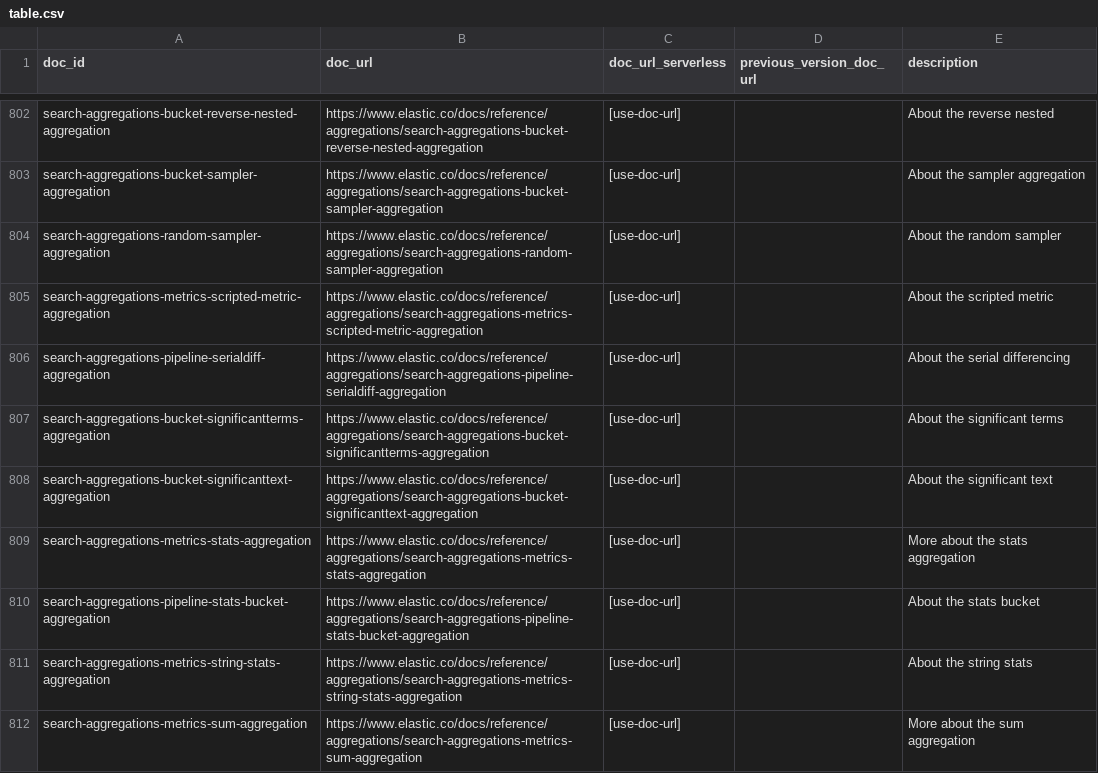
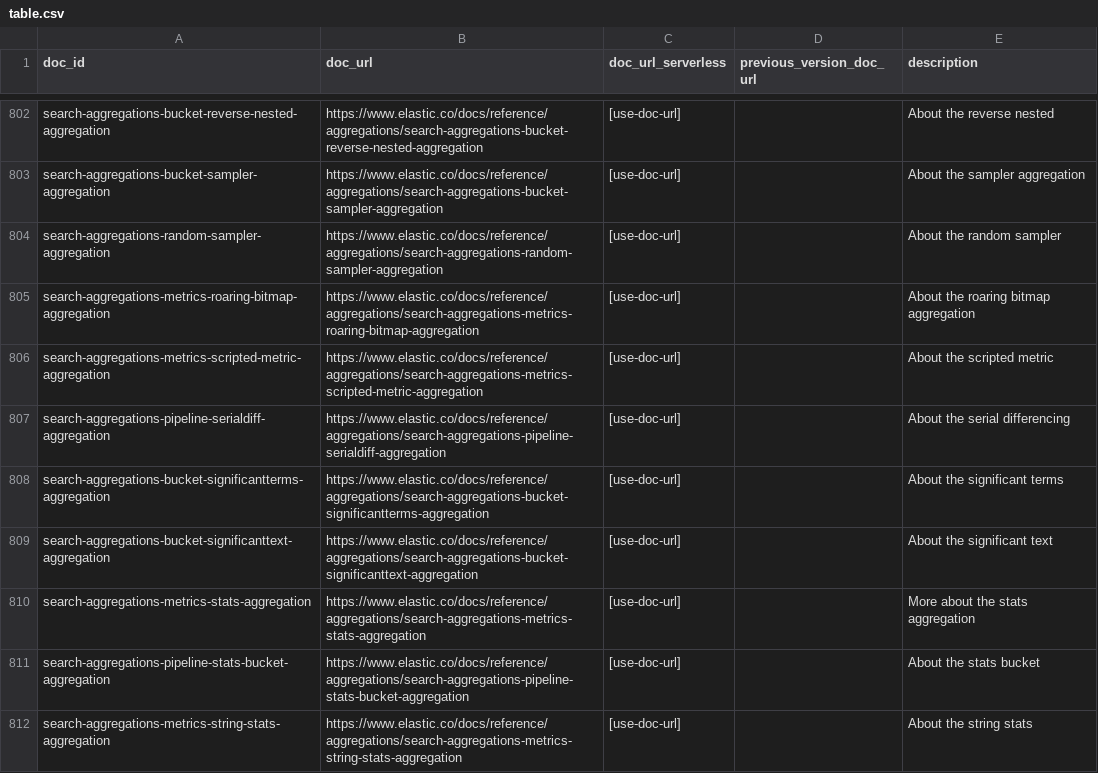
Before and after one commit to elastic/elasticsearch-specification, a CSV file: specification/_doc_ids/table.csv, drawn as a sheet; only a part is shown, gaps mark what is left out; the shorter side is filled out with more unchanged rows.

Commit message:
Add the roaring_bitmap aggregation
Add the roaring_bitmap metric aggregation that Elasticsearch 9.6
provides to return the distinct values of an integer or long field as
a base64-encoded roaring bitmap (elasticsearch#156384).

```diff
--- a/specification/_doc_ids/table.csv
+++ b/specification/_doc_ids/table.csv
@@ -804,2 +804,3 @@ search-aggregations-bucket-sampler-aggregation,https://www.elastic.co/docs/refer
 search-aggregations-random-sampler-aggregation,https://www.elastic.co/docs/reference/aggregations/search-aggregations-random-sampler-aggregation,[use-doc-url],,About the random sampler
+search-aggregations-metrics-roaring-bitmap-aggregation,https://www.elastic.co/docs/reference/aggregations/search-aggregations-metrics-roaring-bitmap-aggregation,[use-doc-url],,About the roaring bitmap aggregation
 search-aggregations-metrics-scripted-metric-aggregation,https://www.elastic.co/docs/reference/aggregations/search-aggregations-metrics-scripted-metric-aggregation,[use-doc-url],,About the scripted metric
```
Also changed, not shown: 3 other files.
